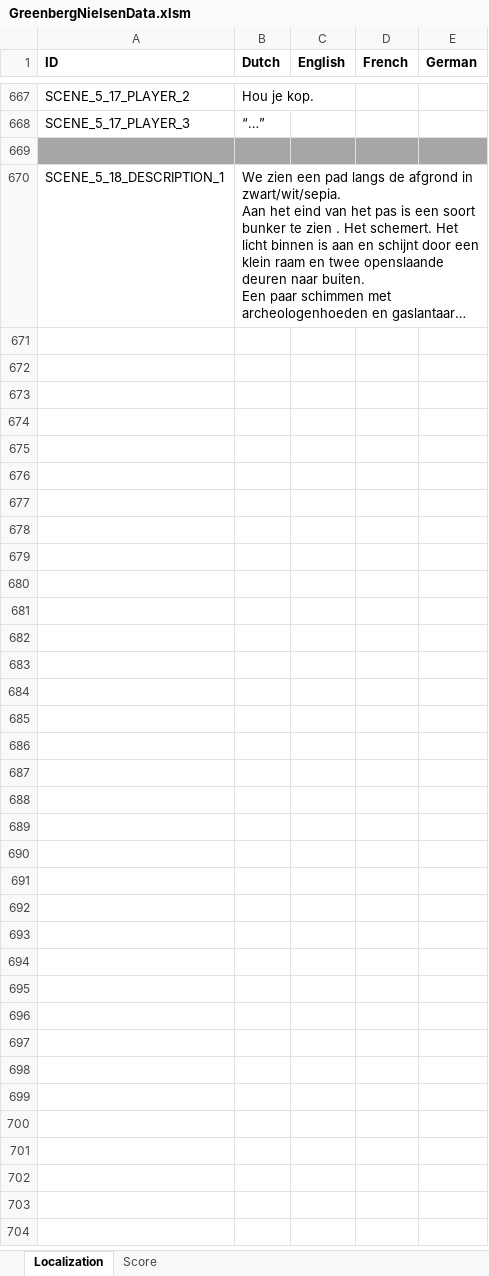
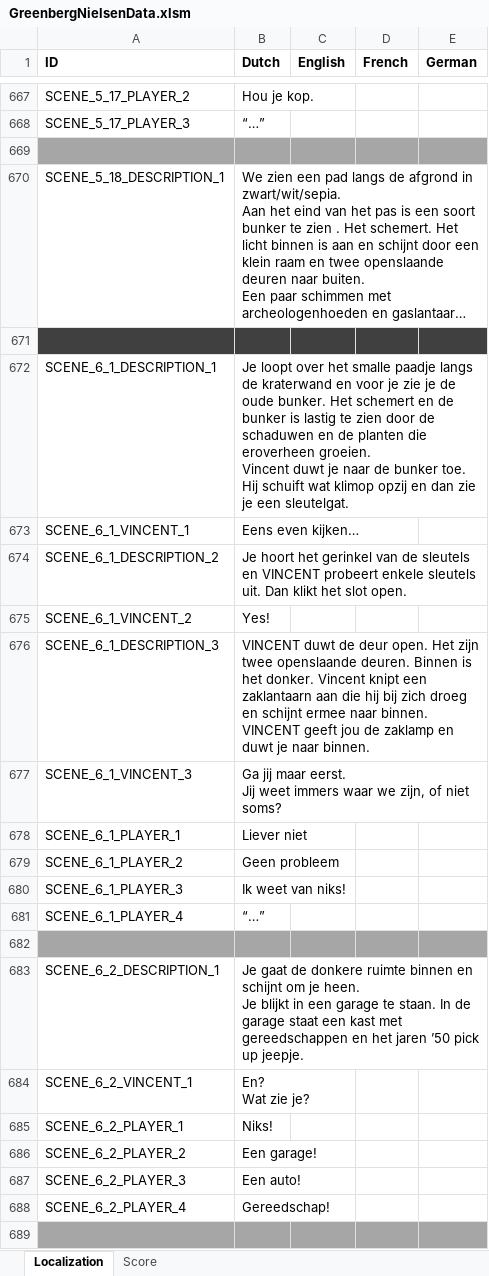
Before and after one commit to d5j6/smaak_gn, an Excel workbook: Datasheets/GreenbergNielsenData.xlsm, sheet Localization, drawn as a sheet; only a part is shown, gaps mark what is left out; long unchanged cells end in …; values as stored, in another font and other column widths than the file's, no borders; charts and pictures and conditional formats not drawn; ↵ is a line break in a cell; the diff covers the shown part only; the diff names each change by its address in the sheet, - before the commit and + after, or states it on an @@ line.

```diff
--- a/Datasheets/GreenbergNielsenData.xlsm (sheet Localization)
+++ b/Datasheets/GreenbergNielsenData.xlsm (sheet Localization)
+row 671: (empty)
+row 672: SCENE_6_1_DESCRIPTION_1 | Je loopt over het smalle paadje langs de kraterwand en voor je zie je de oude bunker. Het schemert en de bunker is lastig te zien door de schaduwen en de planten die eroverheen groeien. ↵ Vincent duwt je naar de bunker toe. Hij schuift wat klimop opzij en dan zie je een sleutelgat.
+row 673: SCENE_6_1_VINCENT_1 | Eens even kijken…
+row 674: SCENE_6_1_DESCRIPTION_2 | Je hoort het gerinkel van de sleutels en VINCENT probeert enkele sleutels uit. Dan klikt het slot open.
+row 675: SCENE_6_1_VINCENT_2 | Yes!
+row 676: SCENE_6_1_DESCRIPTION_3 | VINCENT duwt de deur open. Het zijn twee openslaande deuren. Binnen is het donker. Vincent knipt een zaklantaarn aan die hij bij zich droeg en schijnt ermee naar binnen. VINCENT geeft jou de zaklamp en duwt je naar binnen.
+row 677: SCENE_6_1_VINCENT_3 | Ga jij maar eerst. ↵ Jij weet immers waar we zijn, of niet soms?
+row 678: SCENE_6_1_PLAYER_1 | Liever niet
+row 679: SCENE_6_1_PLAYER_2 | Geen probleem
+row 680: SCENE_6_1_PLAYER_3 | Ik weet van niks!
+row 681: SCENE_6_1_PLAYER_4 | “…”
+row 682: (empty)
+row 683: SCENE_6_2_DESCRIPTION_1 | Je gaat de donkere ruimte binnen en schijnt om je heen. ↵ Je blijkt in een garage te staan. In de garage staat een kast met gereedschappen en het jaren ’50 pick up jeepje.
+row 684: SCENE_6_2_VINCENT_1 | En? ↵ Wat zie je?
+row 685: SCENE_6_2_PLAYER_1 | Niks!
+row 686: SCENE_6_2_PLAYER_2 | Een garage!
+row 687: SCENE_6_2_PLAYER_3 | Een auto!
+row 688: SCENE_6_2_PLAYER_4 | Gereedschap!
+row 689: (empty)
```
Also changed, not shown: 80 added rows elsewhere in this sheet, 36 other files.
